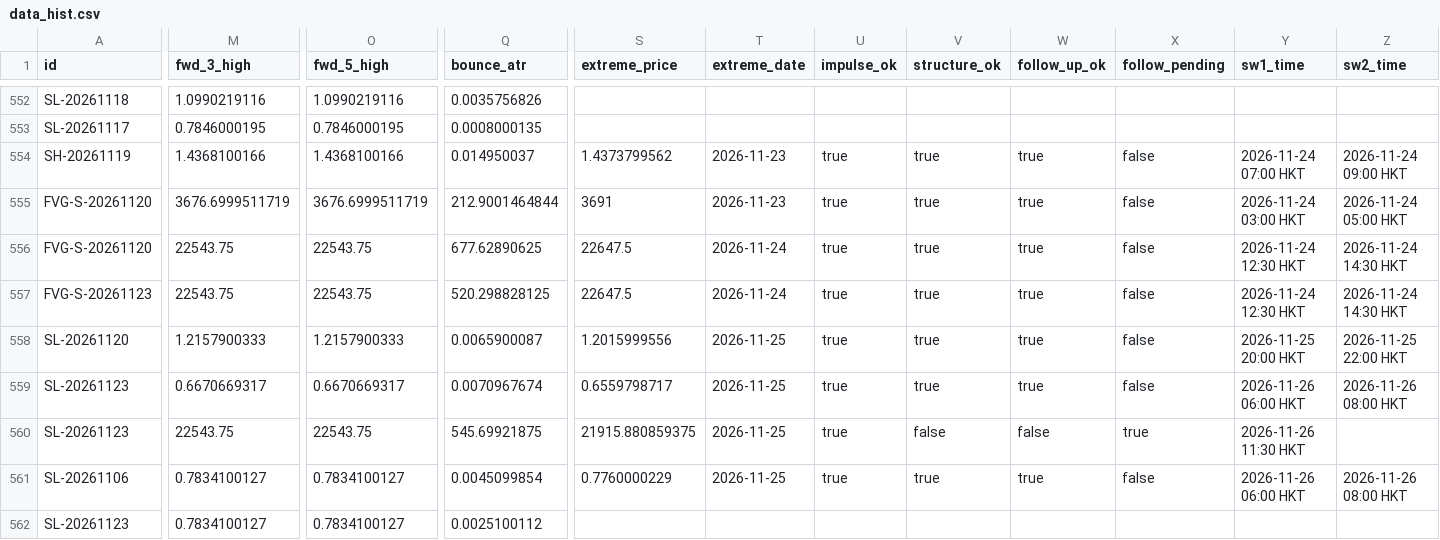
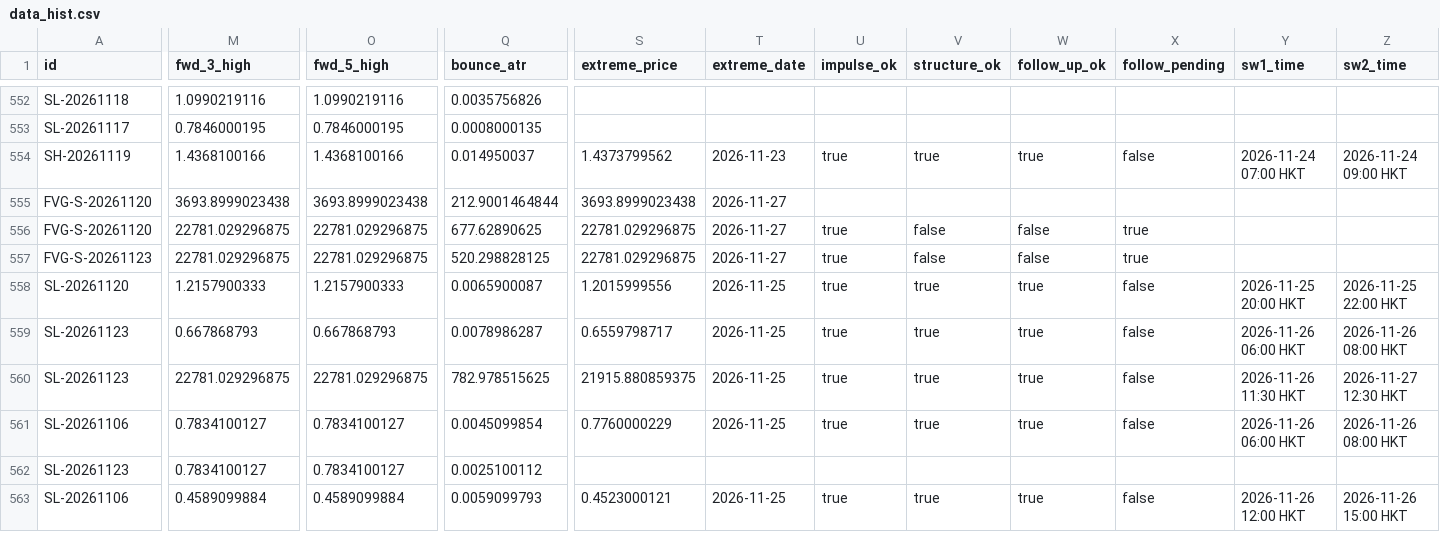
Before and after one commit to keenewong-ai/xauusd-bounce-live, a CSV file: data_hist.csv, drawn as a sheet; only a part is shown, gaps mark what is left out; the shorter side is filled out with more unchanged rows; the diff covers the shown part only; the diff names each change by its address in the sheet, - before the commit and + after, or states it on an @@ line.

```diff
--- a/data_hist.csv
+++ b/data_hist.csv
-M555 (fwd_3_high): 3676.6999511719
+M555 (fwd_3_high): 3693.8999023438
-O555 (fwd_5_high): 3676.6999511719
+O555 (fwd_5_high): 3693.8999023438
-S555 (extreme_price): 3691
+S555 (extreme_price): 3693.8999023438
-T555 (extreme_date): 2026-11-23
+T555 (extreme_date): 2026-11-27
-U555 (impulse_ok): true
+U555 (impulse_ok): (empty)
-V555 (structure_ok): true
+V555 (structure_ok): (empty)
-W555 (follow_up_ok): true
+W555 (follow_up_ok): (empty)
-X555 (follow_pending): false
+X555 (follow_pending): (empty)
-Y555 (sw1_time): 2026-11-24 03:00 HKT
+Y555 (sw1_time): (empty)
-Z555 (sw2_time): 2026-11-24 05:00 HKT
+Z555 (sw2_time): (empty)
-M556:M557 (fwd_3_high): 22543.75
+M556:M557 (fwd_3_high): 22781.029296875
-O556:O557 (fwd_5_high): 22543.75
+O556:O557 (fwd_5_high): 22781.029296875
-S556:S557 (extreme_price): 22647.5
+S556:S557 (extreme_price): 22781.029296875
-T556:T557 (extreme_date): 2026-11-24
+T556:T557 (extreme_date): 2026-11-27
-V556:V557 (structure_ok): true
+V556:V557 (structure_ok): false
-W556:W557 (follow_up_ok): true
+W556:W557 (follow_up_ok): false
-X556:X557 (follow_pending): false
+X556:X557 (follow_pending): true
-Y556:Y557 (sw1_time): 2026-11-24 12:30 HKT
+Y556:Y557 (sw1_time): (empty)
-Z556:Z557 (sw2_time): 2026-11-24 14:30 HKT
+Z556:Z557 (sw2_time): (empty)
-M559 (fwd_3_high): 0.6670669317
+M559 (fwd_3_high): 0.667868793
-O559 (fwd_5_high): 0.6670669317
+O559 (fwd_5_high): 0.667868793
-Q559 (bounce_atr): 0.0070967674
+Q559 (bounce_atr): 0.0078986287
-M560 (fwd_3_high): 22543.75
+M560 (fwd_3_high): 22781.029296875
-O560 (fwd_5_high): 22543.75
+O560 (fwd_5_high): 22781.029296875
-Q560 (bounce_atr): 545.69921875
+Q560 (bounce_atr): 782.978515625
-V560 (structure_ok): false
+V560 (structure_ok): true
-W560 (follow_up_ok): false
+W560 (follow_up_ok): true
-X560 (follow_pending): true
+X560 (follow_pending): false
-Z560 (sw2_time): (empty)
+Z560 (sw2_time): 2026-11-27 12:30 HKT
```
Also changed, not shown: 2 added rows and 22 edited cells elsewhere in this file, data_levels.csv, 2 other files.
